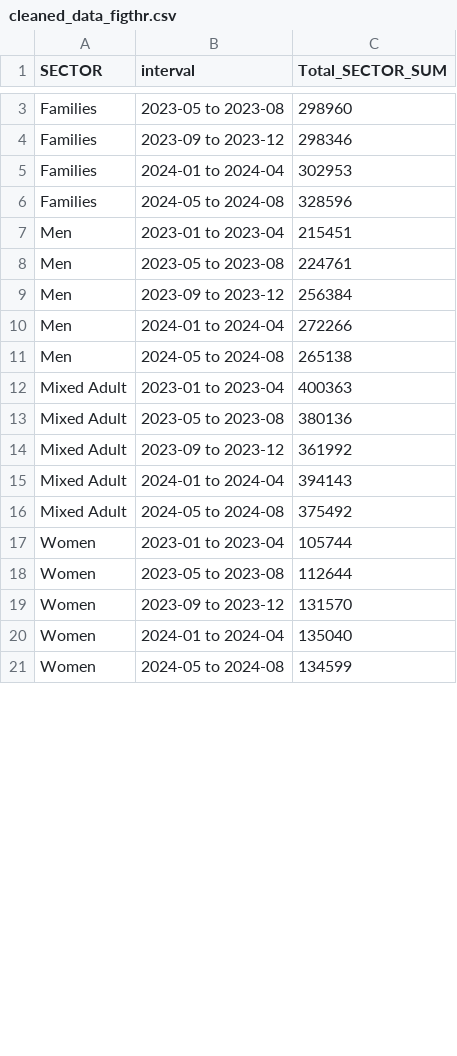
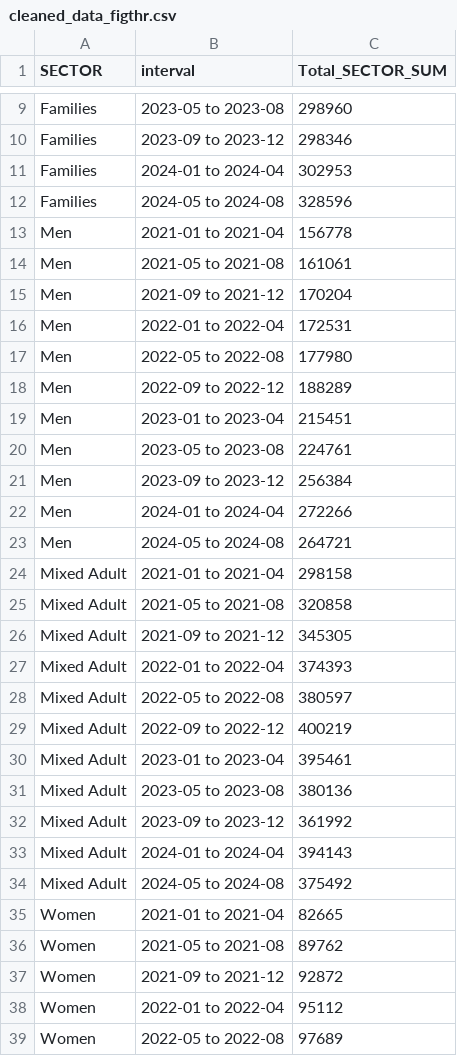
Before and after one commit to kqlqkqlqF/Analyzation-of-shelter-overnight-occupancy, a CSV file: data/cleaned_data/cleaned_data_figthr.csv, drawn as a sheet; only a part is shown, gaps mark what is left out; the shorter side is filled out with more unchanged rows; the diff covers the shown part only.

```diff
--- a/data/cleaned_data/cleaned_data_figthr.csv
+++ b/data/cleaned_data/cleaned_data_figthr.csv
@@ -6,2 +12,8 @@ Families,2024-01 to 2024-04,302953
 Families,2024-05 to 2024-08,328596
+Men,2021-01 to 2021-04,156778
+Men,2021-05 to 2021-08,161061
+Men,2021-09 to 2021-12,170204
+Men,2022-01 to 2022-04,172531
+Men,2022-05 to 2022-08,177980
+Men,2022-09 to 2022-12,188289
 Men,2023-01 to 2023-04,215451
@@ -10,4 +22,10 @@ Men,2023-09 to 2023-12,256384
 Men,2024-01 to 2024-04,272266
-Men,2024-05 to 2024-08,265138
-Mixed Adult,2023-01 to 2023-04,400363
+Men,2024-05 to 2024-08,264721
+Mixed Adult,2021-01 to 2021-04,298158
+Mixed Adult,2021-05 to 2021-08,320858
+Mixed Adult,2021-09 to 2021-12,345305
+Mixed Adult,2022-01 to 2022-04,374393
+Mixed Adult,2022-05 to 2022-08,380597
+Mixed Adult,2022-09 to 2022-12,400219
+Mixed Adult,2023-01 to 2023-04,395461
 Mixed Adult,2023-05 to 2023-08,380136
@@ -16 +34,6 @@ Mixed Adult,2024-01 to 2024-04,394143
 Mixed Adult,2024-05 to 2024-08,375492
+Women,2021-01 to 2021-04,82665
+Women,2021-05 to 2021-08,89762
+Women,2021-09 to 2021-12,92872
+Women,2022-01 to 2022-04,95112
+Women,2022-05 to 2022-08,97689
```
Also changed, not shown: 13 added rows and 4 edited cells elsewhere in this file, data/cleaned_data/cleaned_data_figfou.csv, data/cleaned_data/cleaned_data_figtwo_overnight_type.csv, 6 other files.
